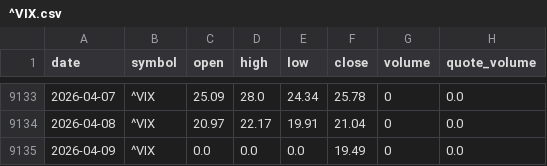
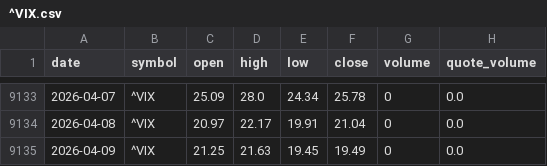
Before and after one commit to bsachart/finance-metrics-fetch, a CSV file: data/market/^VIX.csv, drawn as a sheet; only a part is shown, gaps mark what is left out.

```diff
--- a/data/market/^VIX.csv
+++ b/data/market/^VIX.csv
@@ -9134,2 +9134,2 @@ date,symbol,open,high,low,close,volume,quote_volume
 2026-04-08,^VIX,20.97,22.17,19.91,21.04,0,0.0
-2026-04-09,^VIX,0.0,0.0,0.0,19.49,0,0.0
+2026-04-09,^VIX,21.25,21.63,19.45,19.49,0,0.0
```
Also changed, not shown: data/market/INTC.csv, data/market/MSFT.csv, 6 other files.
